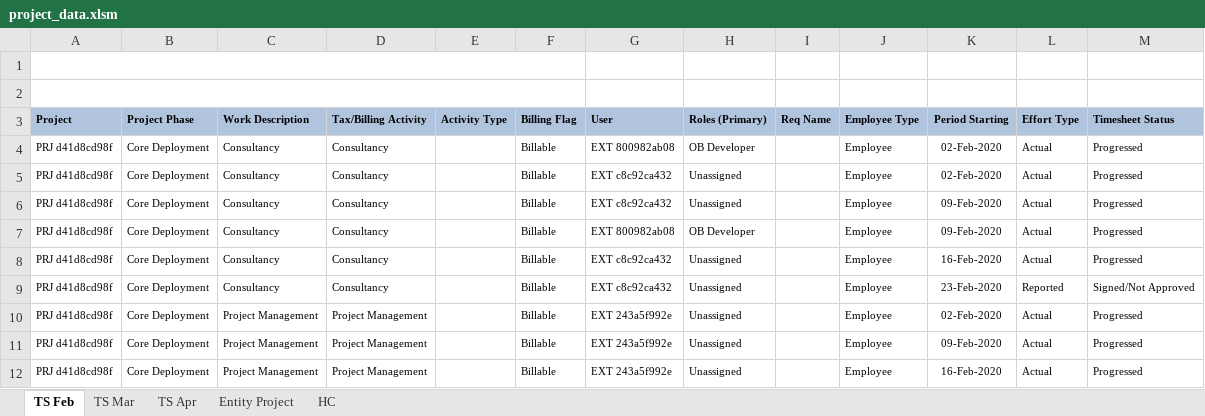
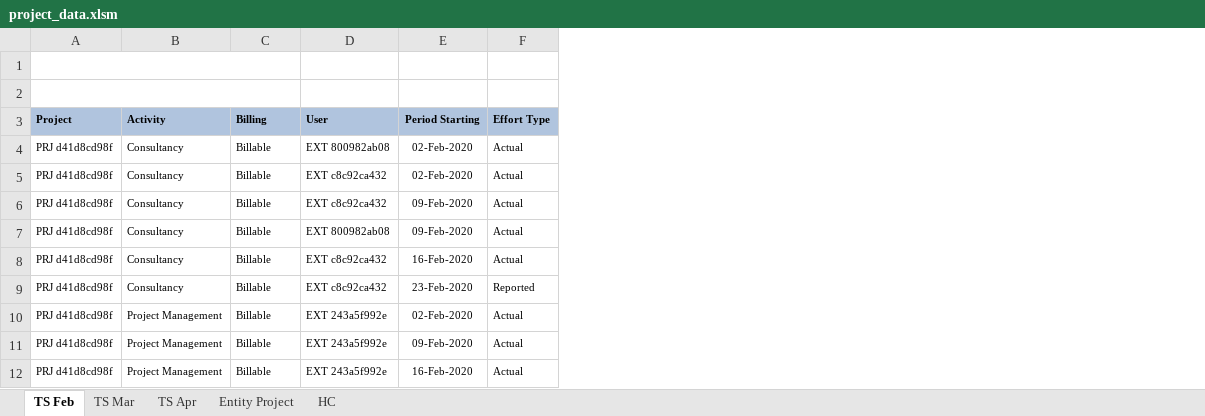
Before and after one commit to h17/fastreport, an Excel workbook: data/project_data.xlsm, sheet TS Feb, drawn as a sheet; only a part is shown; values as stored, in another font and other column widths than the file's, no borders; removed rows and columns are numbered as before the commit, all else as after; the diff names each change by its address in the sheet, - before the commit and + after, or states it on an @@ line.

```diff
--- a/data/project_data.xlsm (sheet TS Feb)
+++ b/data/project_data.xlsm (sheet TS Feb)
-column B (Project Phase), rows 4-12: all Core Deployment
-column C (Work Description), rows 4-12: Consultancy | Consultancy | Consultancy | Consultancy | Consultancy | Consultancy | Project Management | Project Management | Project Management
-column E (Activity Type), empty
-column H (Roles (Primary)), rows 4-12: OB Developer | Unassigned | Unassigned | OB Developer | Unassigned | Unassigned | Unassigned | Unassigned | Unassigned
-column I (Req Name), empty
-column J (Employee Type), rows 4-12: all Employee
-column M (Timesheet Status), rows 4-12: Progressed | Progressed | Progressed | Progressed | Progressed | Signed/Not Approved | Progressed | Progressed | Progressed
-B3: Tax/Billing Activity
+B3: Activity
-C3: Billing Flag
+C3: Billing
```
Also changed, not shown: sheet HC, sheet Entity Project, sheet TS Apr, sheet TS Mar, 1 other file.
